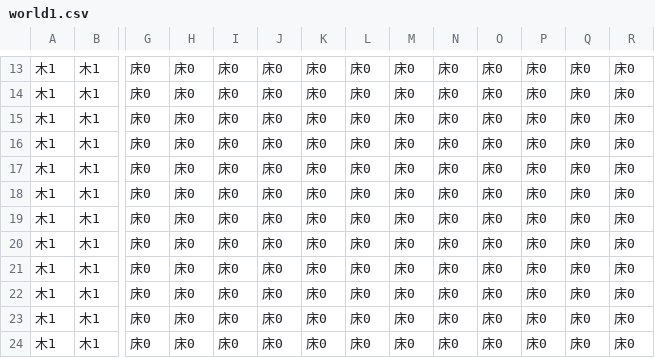
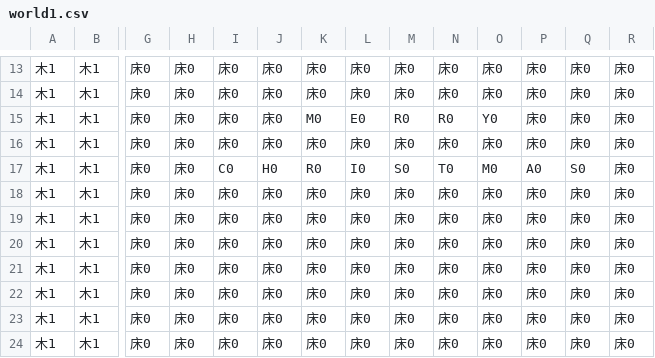
Before and after one commit to kdr250/grpc-2d-sample, a CSV file: server/src/main/resources/worldmap/world1.csv, drawn as a sheet; only a part is shown, gaps mark what is left out; removed rows and columns are numbered as before the commit, all else as after; rows hold the shown columns only; the diff names each change by its address in the sheet, - before the commit and + after, or states it on an @@ line.

```diff
--- a/server/src/main/resources/worldmap/world1.csv
+++ b/server/src/main/resources/worldmap/world1.csv
+row 15: 木1 | 木1 | 床0 | 床0 | 床0 | 床0 | M0 | E0 | R0 | R0 | Y0 | 床0 | 床0 | 床0
-I17: 床0
+I17: C0
-J17: 床0
+J17: H0
-K17: 床0
+K17: R0
-L17: 床0
+L17: I0
-M17: 床0
+M17: S0
-N17: 床0
+N17: T0
-O17: 床0
+O17: M0
-P17: 床0
+P17: A0
-Q17: 床0
+Q17: S0
-row 17: 木1 | 木1 | 床0 | 床0 | 床0 | 床0 | 床0 | 床0 | 床0 | 床0 | 床0 | 床0 | 床0 | 床0
```
Also changed, not shown: 10 other files.
